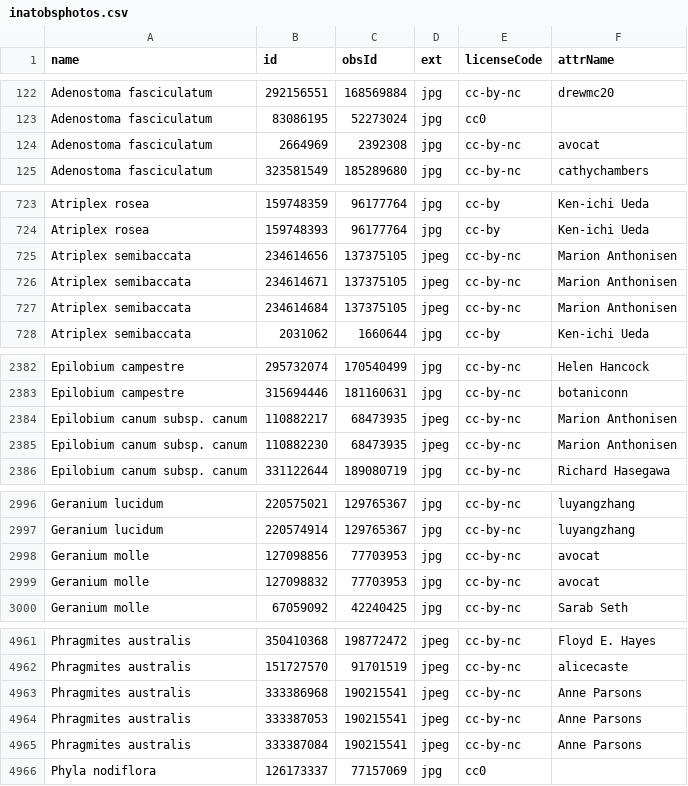
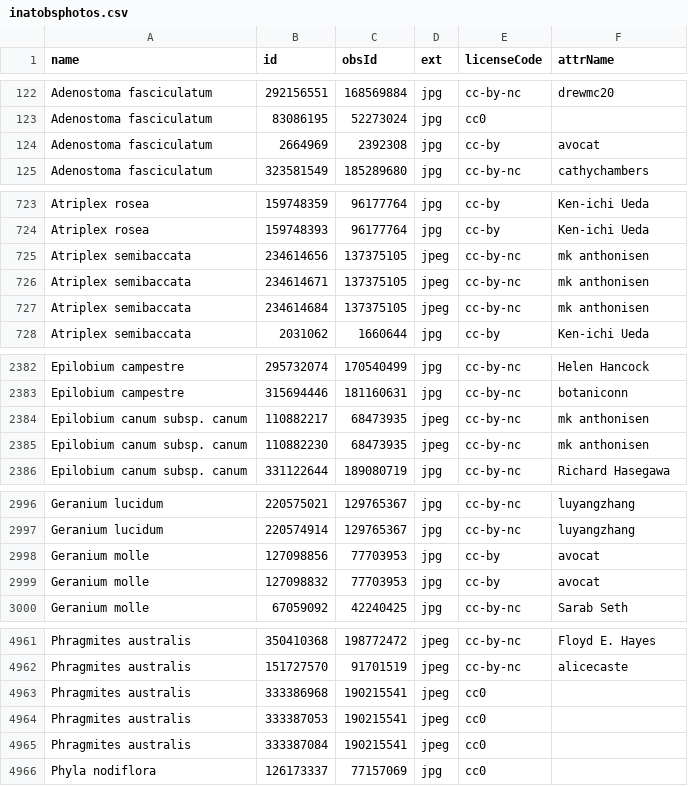
Before and after one commit to ca-plants/ebplants, a CSV file: data/inatobsphotos.csv, drawn as a sheet; only a part is shown, gaps mark what is left out; the diff covers the shown part only.

Commit message:
update photos

```diff
--- a/data/inatobsphotos.csv
+++ b/data/inatobsphotos.csv
@@ -123,3 +123,3 @@ Adenostoma fasciculatum,292156551,168569884,jpg,cc-by-nc,drewmc20
 Adenostoma fasciculatum,83086195,52273024,jpg,cc0
-Adenostoma fasciculatum,2664969,2392308,jpg,cc-by-nc,avocat
+Adenostoma fasciculatum,2664969,2392308,jpg,cc-by,avocat
 Adenostoma fasciculatum,323581549,185289680,jpg,cc-by-nc,cathychambers
@@ -724,5 +724,5 @@ Atriplex rosea,159748359,96177764,jpg,cc-by,Ken-ichi Ueda
 Atriplex rosea,159748393,96177764,jpg,cc-by,Ken-ichi Ueda
-Atriplex semibaccata,234614656,137375105,jpeg,cc-by-nc,Marion Anthonisen
-Atriplex semibaccata,234614671,137375105,jpeg,cc-by-nc,Marion Anthonisen
-Atriplex semibaccata,234614684,137375105,jpeg,cc-by-nc,Marion Anthonisen
+Atriplex semibaccata,234614656,137375105,jpeg,cc-by-nc,mk anthonisen
+Atriplex semibaccata,234614671,137375105,jpeg,cc-by-nc,mk anthonisen
+Atriplex semibaccata,234614684,137375105,jpeg,cc-by-nc,mk anthonisen
 Atriplex semibaccata,2031062,1660644,jpg,cc-by,Ken-ichi Ueda
@@ -2383,4 +2383,4 @@ Epilobium campestre,295732074,170540499,jpg,cc-by-nc,Helen Hancock
 Epilobium campestre,315694446,181160631,jpg,cc-by-nc,botaniconn
-Epilobium canum subsp. canum,110882217,68473935,jpeg,cc-by-nc,Marion Anthonisen
-Epilobium canum subsp. canum,110882230,68473935,jpeg,cc-by-nc,Marion Anthonisen
+Epilobium canum subsp. canum,110882217,68473935,jpeg,cc-by-nc,mk anthonisen
+Epilobium canum subsp. canum,110882230,68473935,jpeg,cc-by-nc,mk anthonisen
 Epilobium canum subsp. canum,331122644,189080719,jpg,cc-by-nc,Richard Hasegawa
@@ -2997,4 +2997,4 @@ Geranium lucidum,220575021,129765367,jpg,cc-by-nc,luyangzhang
 Geranium lucidum,220574914,129765367,jpg,cc-by-nc,luyangzhang
-Geranium molle,127098856,77703953,jpg,cc-by-nc,avocat
-Geranium molle,127098832,77703953,jpg,cc-by-nc,avocat
+Geranium molle,127098856,77703953,jpg,cc-by,avocat
+Geranium molle,127098832,77703953,jpg,cc-by,avocat
 Geranium molle,67059092,42240425,jpg,cc-by-nc,Sarab Seth
@@ -4962,5 +4962,5 @@ Phragmites australis,350410368,198772472,jpeg,cc-by-nc,Floyd E. Hayes
 Phragmites australis,151727570,91701519,jpeg,cc-by-nc,alicecaste
-Phragmites australis,333386968,190215541,jpeg,cc-by-nc,Anne Parsons
-Phragmites australis,333387053,190215541,jpeg,cc-by-nc,Anne Parsons
-Phragmites australis,333387084,190215541,jpeg,cc-by-nc,Anne Parsons
+Phragmites australis,333386968,190215541,jpeg,cc0
+Phragmites australis,333387053,190215541,jpeg,cc0
+Phragmites australis,333387084,190215541,jpeg,cc0
 Phyla nodiflora,126173337,77157069,jpg,cc0
```
Also changed, not shown: 2 edited cells elsewhere in this file.
